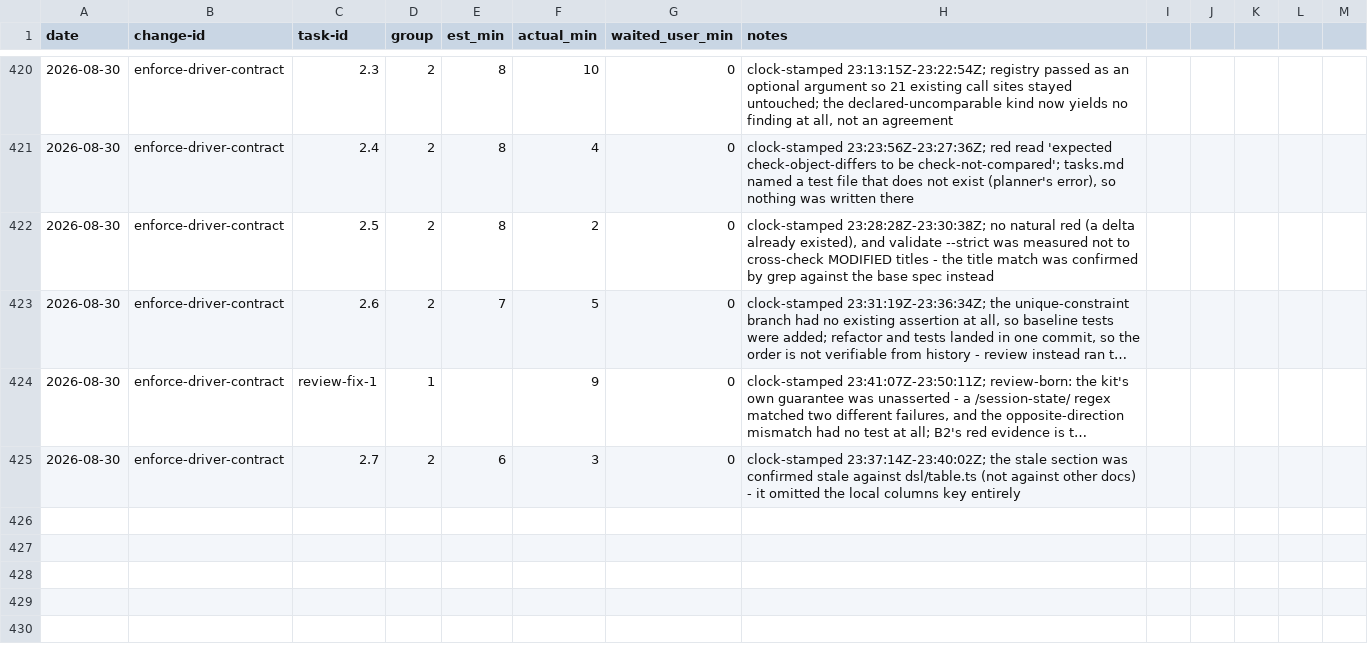
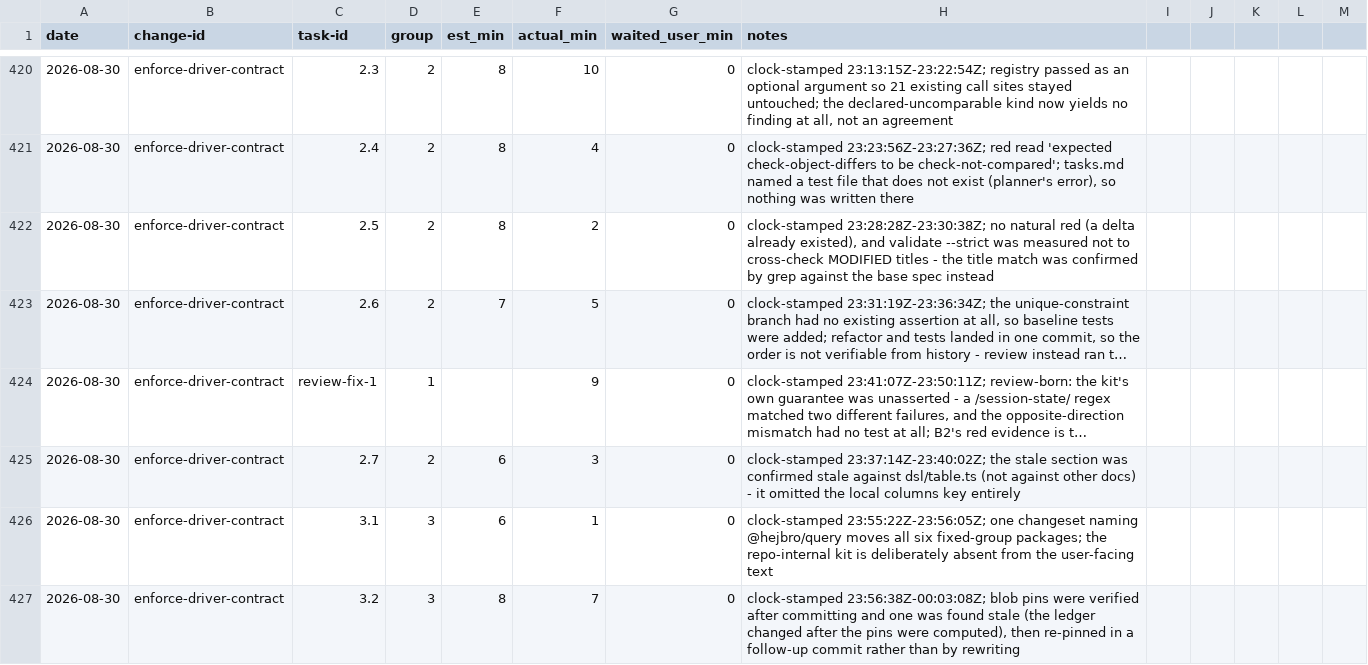
Before and after one commit to quickstart-now/hejbro, a CSV file: openspec/task-times.csv, drawn as a sheet; only a part is shown, gaps mark what is left out; long unchanged cells end in ….

```diff
--- a/openspec/task-times.csv
+++ b/openspec/task-times.csv
@@ -425 +425,3 @@ date,change-id,task-id,group,est_min,actual_min,waited_user_min,notes
 2026-08-30,enforce-driver-contract,2.7,2,6,3,0,"clock-stamped 23:37:14Z-23:40:02Z; the stale section was confirmed stale against dsl/table.ts (not against other docs) - it omitted the local columns key entirely"
+2026-08-30,enforce-driver-contract,3.1,3,6,1,0,"clock-stamped 23:55:22Z-23:56:05Z; one changeset naming @hejbro/query moves all six fixed-group packages; the repo-internal kit is deliberately absent from the user-facing text"
+2026-08-30,enforce-driver-contract,3.2,3,8,7,0,"clock-stamped 23:56:38Z-00:03:08Z; blob pins were verified after committing and one was found stale (the ledger changed after the pins were computed), then re-pinned in a follow-up commit rather than by rewriting"
```
Also changed, not shown: 3 other files.
